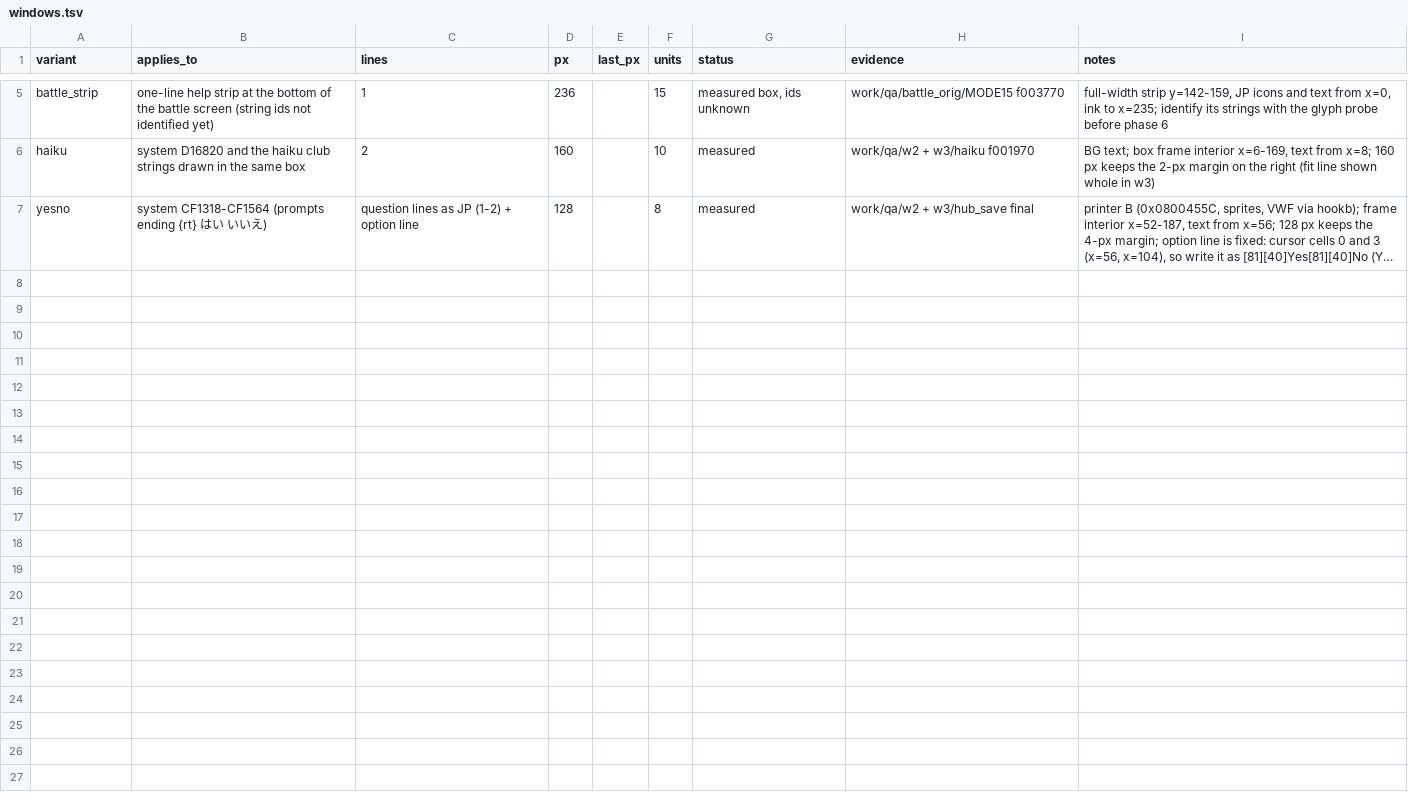
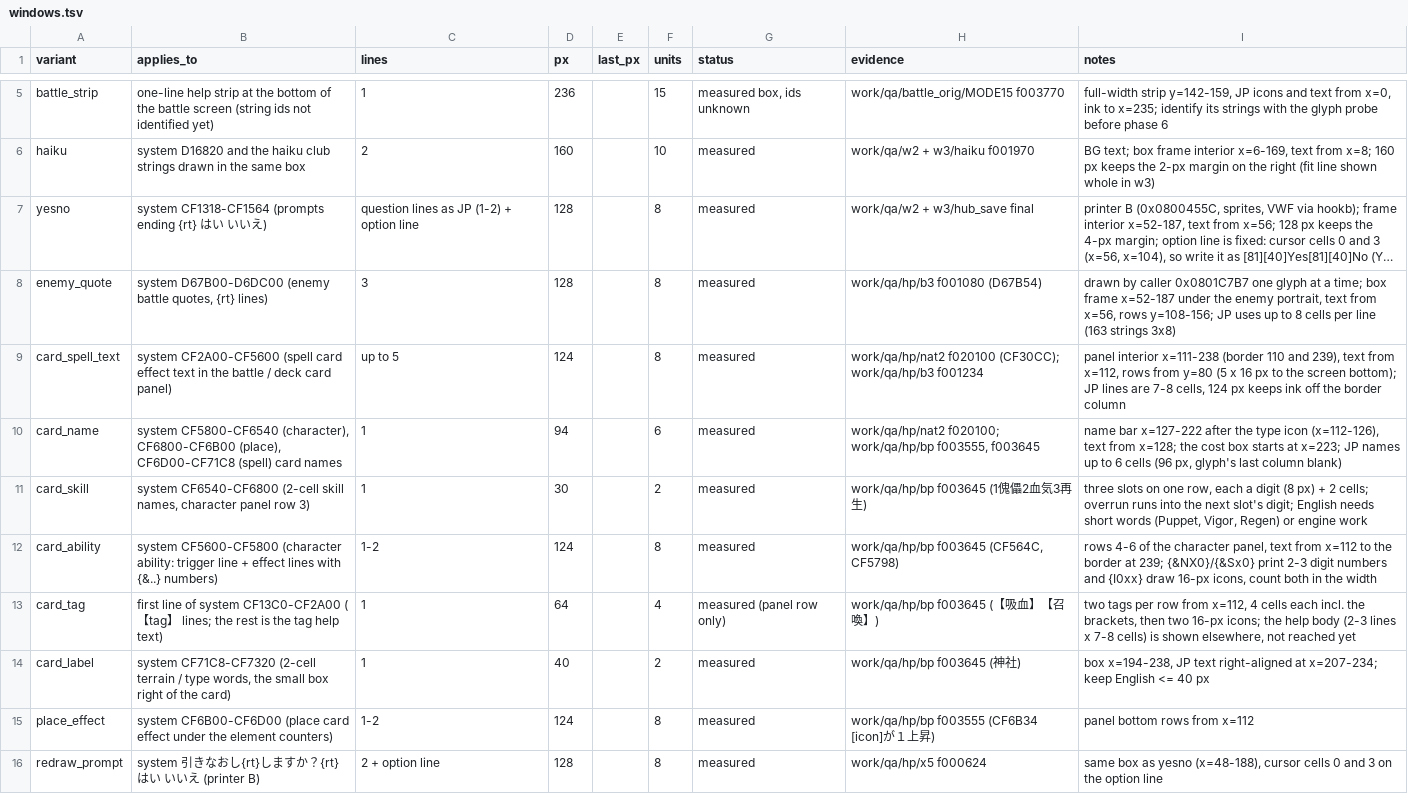
Before and after one commit to minhnhattonthat/tokyo-majin-gakuen-fuju-houroku-en, a TSV file: tools/windows.tsv, drawn as a sheet; only a part is shown, gaps mark what is left out; long unchanged cells end in …; the diff names each change by its address in the sheet, - before the commit and + after, or states it on an @@ line.

```diff
--- a/tools/windows.tsv
+++ b/tools/windows.tsv
+row 8: enemy_quote | system D67B00-D6DC00 (enemy battle quotes, {rt} lines) | 3 | 128 |  | 8 | measured | work/qa/hp/b3 f001080 (D67B54) | drawn by caller 0x0801C7B7 one glyph at a time; box frame x=52-187 under the enemy portrait, text from x=56, rows y=108-156; JP uses up to 8 cells per line (163 strings 3x8)
+row 9: card_spell_text | system CF2A00-CF5600 (spell card effect text in the battle / deck card panel) | up to 5 | 124 |  | 8 | measured | work/qa/hp/nat2 f020100 (CF30CC); work/qa/hp/b3 f001234 | panel interior x=111-238 (border 110 and 239), text from x=112, rows from y=80 (5 x 16 px to the screen bottom); JP lines are 7-8 cells, 124 px keeps ink off the border column
+row 10: card_name | system CF5800-CF6540 (character), CF6800-CF6B00 (place), CF6D00-CF71C8 (spell) card names | 1 | 94 |  | 6 | measured | work/qa/hp/nat2 f020100; work/qa/hp/bp f003555, f003645 | name bar x=127-222 after the type icon (x=112-126), text from x=128; the cost box starts at x=223; JP names up to 6 cells (96 px, glyph's last column blank)
+row 11: card_skill | system CF6540-CF6800 (2-cell skill names, character panel row 3) | 1 | 30 |  | 2 | measured | work/qa/hp/bp f003645 (1傀儡2血気3再生) | three slots on one row, each a digit (8 px) + 2 cells; overrun runs into the next slot's digit; English needs short words (Puppet, Vigor, Regen) or engine work
+row 12: card_ability | system CF5600-CF5800 (character ability: trigger line + effect lines with {&..} numbers) | 1-2 | 124 |  | 8 | measured | work/qa/hp/bp f003645 (CF564C, CF5798) | rows 4-6 of the character panel, text from x=112 to the border at 239; {&NX0}/{&Sx0} print 2-3 digit numbers and {I0xx} draw 16-px icons, count both in the width
+row 13: card_tag | first line of system CF13C0-CF2A00 (【tag】 lines; the rest is the tag help text) | 1 | 64 |  | 4 | measured (panel row only) | work/qa/hp/bp f003645 (【吸血】【召喚】) | two tags per row from x=112, 4 cells each incl. the brackets, then two 16-px icons; the help body (2-3 lines x 7-8 cells) is shown elsewhere, not reached yet
+row 14: card_label | system CF71C8-CF7320 (2-cell terrain / type words, the small box right of the card) | 1 | 40 |  | 2 | measured | work/qa/hp/bp f003645 (神社) | box x=194-238, JP text right-aligned at x=207-234; keep English <= 40 px
+row 15: place_effect | system CF6B00-CF6D00 (place card effect under the element counters) | 1-2 | 124 |  | 8 | measured | work/qa/hp/bp f003555 (CF6B34 [icon]が１上昇) | panel bottom rows from x=112
+row 16: redraw_prompt | system 引きなおし{rt}しますか？{rt} はい いいえ (printer B) | 2 + option line | 128 |  | 8 | measured | work/qa/hp/x5 f000624 | same box as yesno (x=48-188), cursor cells 0 and 3 on the option line
```
Also changed, not shown: 4 other files.
